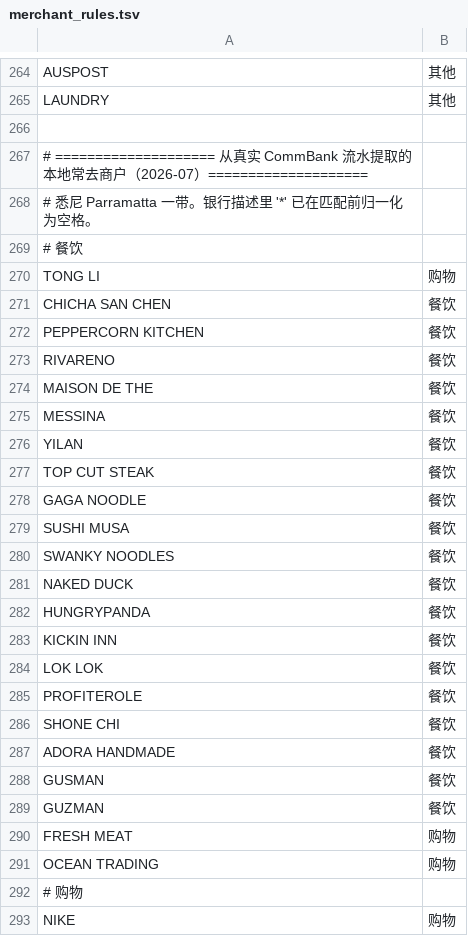
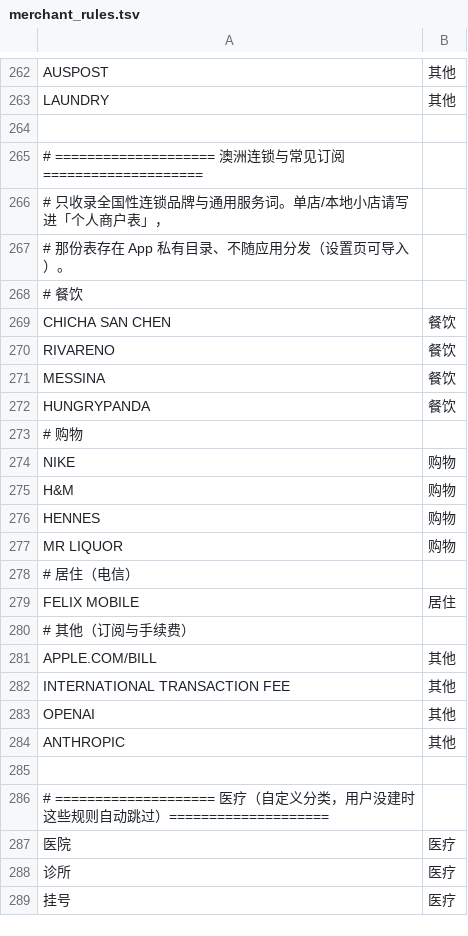
Before and after one commit to EricLin09/Android-Expense-Tracker, a TSV file: app/src/main/assets/merchant_rules.tsv, drawn as a sheet; only a part is shown, gaps mark what is left out; the shorter side is filled out with more unchanged rows; the diff covers the shown part only.

```diff
--- a/app/src/main/assets/merchant_rules.tsv
+++ b/app/src/main/assets/merchant_rules.tsv
@@ -266,27 +264,10 @@ LAUNDRY	其他
 
-# ==================== 从真实 CommBank 流水提取的本地常去商户（2026-07）====================
-# 悉尼 Parramatta 一带。银行描述里 '*' 已在匹配前归一化为空格。
+# ==================== 澳洲连锁与常见订阅 ====================
+# 只收录全国性连锁品牌与通用服务词。单店/本地小店请写进「个人商户表」，
+# 那份表存在 App 私有目录、不随应用分发（设置页可导入）。
 # 餐饮
-TONG LI	购物
 CHICHA SAN CHEN	餐饮
-PEPPERCORN KITCHEN	餐饮
 RIVARENO	餐饮
-MAISON DE THE	餐饮
 MESSINA	餐饮
-YILAN	餐饮
-TOP CUT STEAK	餐饮
-GAGA NOODLE	餐饮
-SUSHI MUSA	餐饮
-SWANKY NOODLES	餐饮
-NAKED DUCK	餐饮
 HUNGRYPANDA	餐饮
-KICKIN INN	餐饮
-LOK LOK	餐饮
-PROFITEROLE	餐饮
-SHONE CHI	餐饮
-ADORA HANDMADE	餐饮
-GUSMAN	餐饮
-GUZMAN	餐饮
-FRESH MEAT	购物
-OCEAN TRADING	购物
 # 购物
```
Also changed, not shown: 3 removed rows elsewhere in this file, 3 other files.
